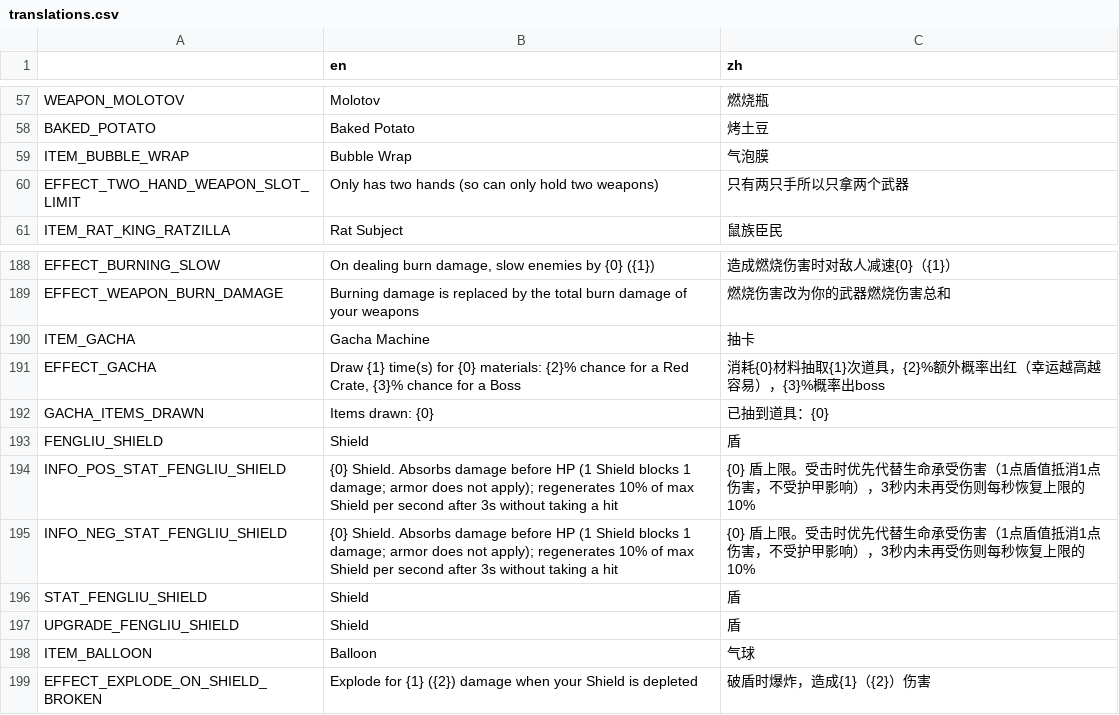
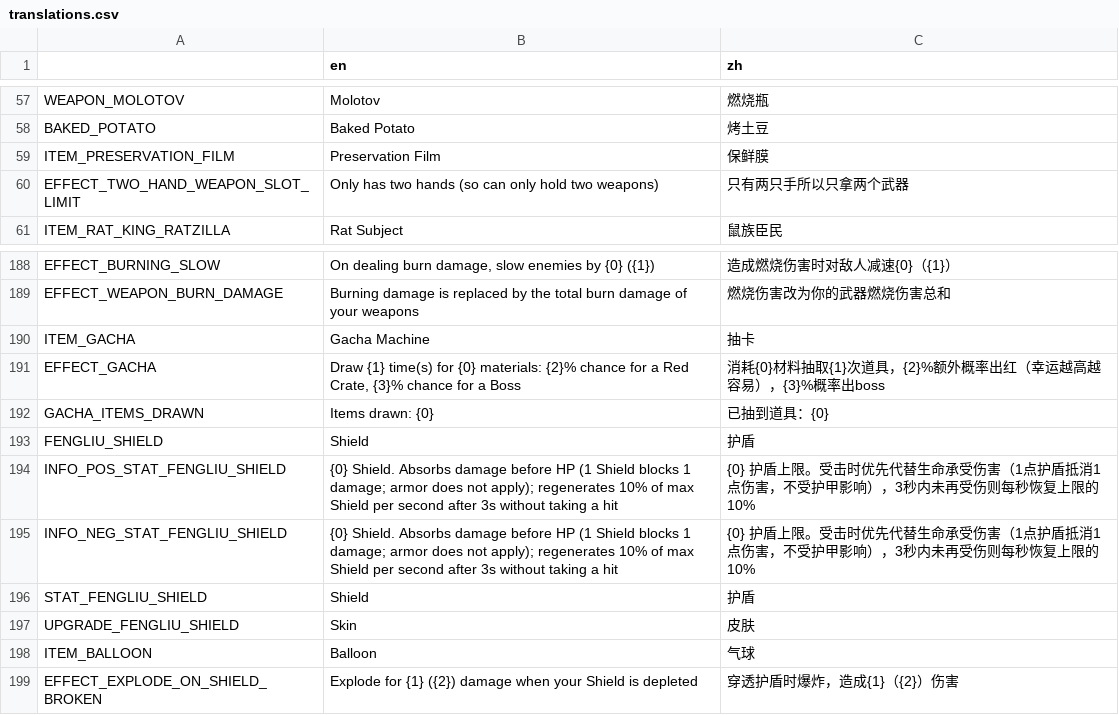
Before and after one commit to FengLiuFeseliud/Brotato-FengAddMods, a CSV file: translations/translations.csv, drawn as a sheet; only a part is shown, gaps mark what is left out.

```diff
--- a/translations/translations.csv
+++ b/translations/translations.csv
@@ -58,3 +58,3 @@ WEAPON_MOLOTOV,Molotov,燃烧瓶
 BAKED_POTATO,Baked Potato,烤土豆
-ITEM_BUBBLE_WRAP,Bubble Wrap,气泡膜
+ITEM_PRESERVATION_FILM,Preservation Film,保鲜膜
 EFFECT_TWO_HAND_WEAPON_SLOT_LIMIT,Only has two hands (so can only hold two weapons),只有两只手所以只拿两个武器
@@ -192,8 +192,8 @@ EFFECT_GACHA,"Draw {1} time(s) for {0} materials: {2}% chance for a Red Crate, {
 GACHA_ITEMS_DRAWN,"Items drawn: {0}",已抽到道具：{0}
-FENGLIU_SHIELD,Shield,盾
-INFO_POS_STAT_FENGLIU_SHIELD,{0} Shield. Absorbs damage before HP (1 Shield blocks 1 damage; armor does not apply); regenerates 10% of max Shield per second after 3s without taking a hit,{0} 盾上限。受击时优先代替生命承受伤害（1点盾值抵消1点伤害，不受护甲影响），3秒内未再受伤则每秒恢复上限的10%
-INFO_NEG_STAT_FENGLIU_SHIELD,{0} Shield. Absorbs damage before HP (1 Shield blocks 1 damage; armor does not apply); regenerates 10% of max Shield per second after 3s without taking a hit,{0} 盾上限。受击时优先代替生命承受伤害（1点盾值抵消1点伤害，不受护甲影响），3秒内未再受伤则每秒恢复上限的10%
-STAT_FENGLIU_SHIELD,Shield,盾
-UPGRADE_FENGLIU_SHIELD,Shield,盾
+FENGLIU_SHIELD,Shield,护盾
+INFO_POS_STAT_FENGLIU_SHIELD,{0} Shield. Absorbs damage before HP (1 Shield blocks 1 damage; armor does not apply); regenerates 10% of max Shield per second after 3s without taking a hit,{0} 护盾上限。受击时优先代替生命承受伤害（1点护盾抵消1点伤害，不受护甲影响），3秒内未再受伤则每秒恢复上限的10%
+INFO_NEG_STAT_FENGLIU_SHIELD,{0} Shield. Absorbs damage before HP (1 Shield blocks 1 damage; armor does not apply); regenerates 10% of max Shield per second after 3s without taking a hit,{0} 护盾上限。受击时优先代替生命承受伤害（1点护盾抵消1点伤害，不受护甲影响），3秒内未再受伤则每秒恢复上限的10%
+STAT_FENGLIU_SHIELD,Shield,护盾
+UPGRADE_FENGLIU_SHIELD,Skin,皮肤
 ITEM_BALLOON,Balloon,气球
-EFFECT_EXPLODE_ON_SHIELD_BROKEN,Explode for {1} ({2}) damage when your Shield is depleted,破盾时爆炸，造成{1}（{2}）伤害
+EFFECT_EXPLODE_ON_SHIELD_BROKEN,Explode for {1} ({2}) damage when your Shield is depleted,穿透护盾时爆炸，造成{1}（{2}）伤害
```
Also changed, not shown: 25 other files.
